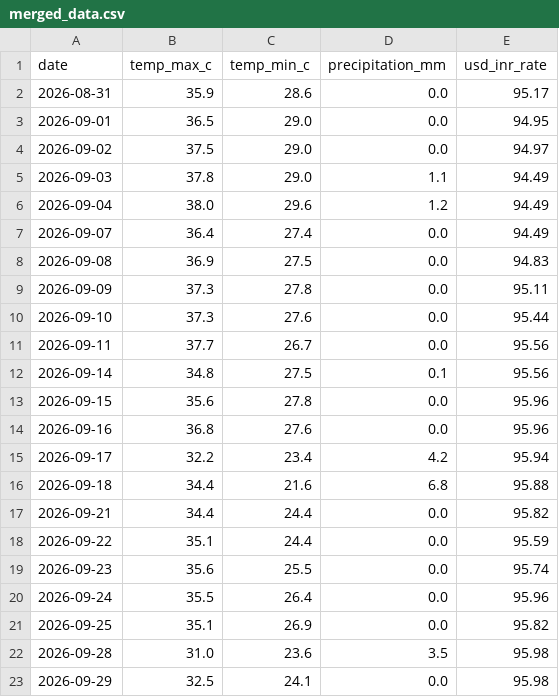
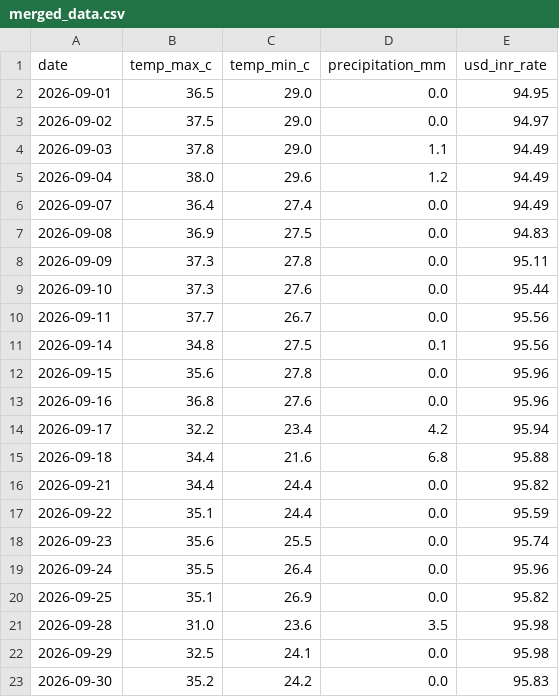
Before and after one commit to amanya-ahuja/data-pipeline, a CSV file: data/merged_data.csv, drawn as a sheet.

```diff
--- a/data/merged_data.csv
+++ b/data/merged_data.csv
@@ -1,3 +1,2 @@
 date,temp_max_c,temp_min_c,precipitation_mm,usd_inr_rate
-2026-08-31,35.9,28.6,0.0,95.17
 2026-09-01,36.5,29.0,0.0,94.95
@@ -23 +22,2 @@ date,temp_max_c,temp_min_c,precipitation_mm,usd_inr_rate
 2026-09-29,32.5,24.1,0.0,95.98
+2026-09-30,35.2,24.2,0.0,95.83
```
Also changed, not shown: 1 other file.
